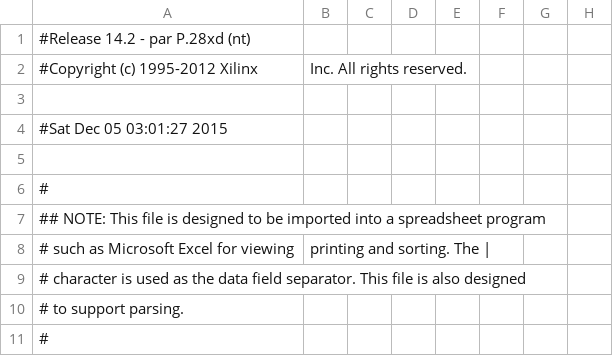
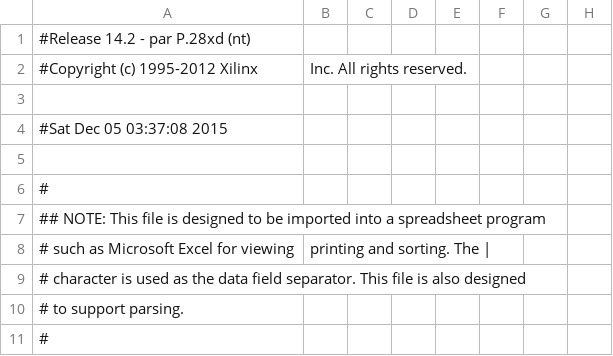
Before and after one commit to xwj95/Atom, a CSV file: fpga/bus/bus_test_pad.csv, drawn as a sheet; only a part is shown; the diff names each change by its address in the sheet, - before the commit and + after, or states it on an @@ line.

```diff
--- a/fpga/bus/bus_test_pad.csv
+++ b/fpga/bus/bus_test_pad.csv
-A4: #Sat Dec 05 03:01:27 2015
+A4: #Sat Dec 05 03:37:08 2015
```
Also changed, not shown: 46 other files.
